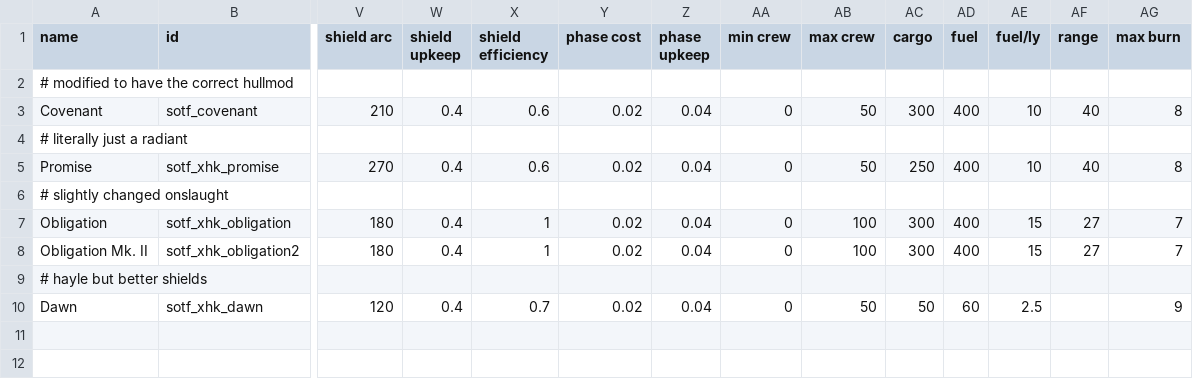
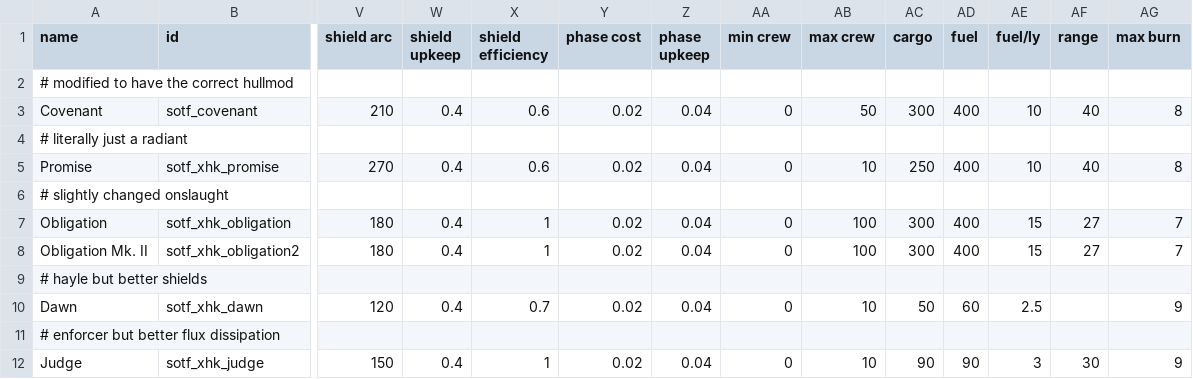
Before and after one commit to Xahkarias/xhk_SOTF_MoreSierra, a CSV file: data/hulls/ship_data.csv, drawn as a sheet; only a part is shown, gaps mark what is left out; rows hold the shown columns only; the diff names each change by its address in the sheet, - before the commit and + after, or states it on an @@ line.

Commit message:
judge done

```diff
--- a/data/hulls/ship_data.csv
+++ b/data/hulls/ship_data.csv
-AB5 (max crew): 50
+AB5 (max crew): 10
-AB10 (max crew): 50
+AB10 (max crew): 10
+row 11: # enforcer but better flux dissipation
+row 12: Judge | sotf_xhk_judge | 150 | 0.4 | 1 | 0.02 | 0.04 | 0 | 10 | 90 | 90 | 3 | 30 | 9
```
Also changed, not shown: 7 other files.
